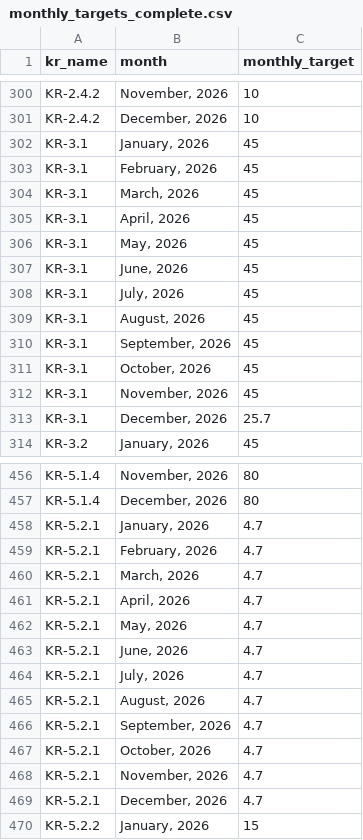
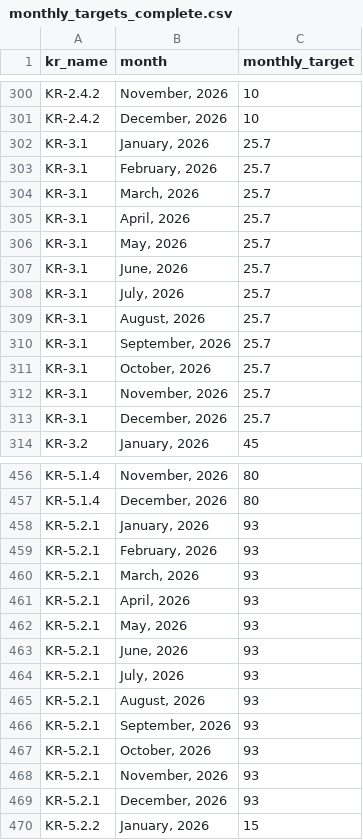
Before and after one commit to Thanat-Sat/Fairdee-OKR, a CSV file: monthly_targets_complete.csv, drawn as a sheet; only a part is shown, gaps mark what is left out; the diff names each change by its address in the sheet, - before the commit and + after, or states it on an @@ line.

```diff
--- a/monthly_targets_complete.csv
+++ b/monthly_targets_complete.csv
-C302:C312 (monthly_target): 45
+C302:C312 (monthly_target): 25.7
-C458:C469 (monthly_target): 4.7
+C458:C469 (monthly_target): 93
```
Also changed, not shown: 1 other file.
